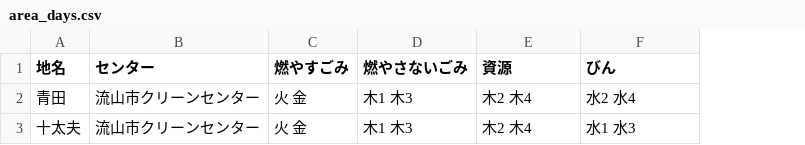
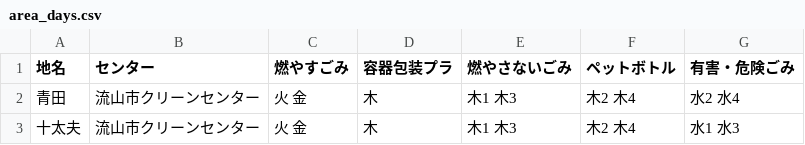
Before and after one commit to neggo/5374, a CSV file: data/area_days.csv, drawn as a sheet; addresses are those after the commit; the diff names each change by its address in the sheet, - before the commit and + after, or states it on an @@ line.

Commit message:
Update area_days.csv

```diff
--- a/data/area_days.csv
+++ b/data/area_days.csv
+column D (容器包装プラ), rows 2-3: 木 | 木
-F1: 資源
+F1: ペットボトル
-G1: びん
+G1: 有害・危険ごみ
```
